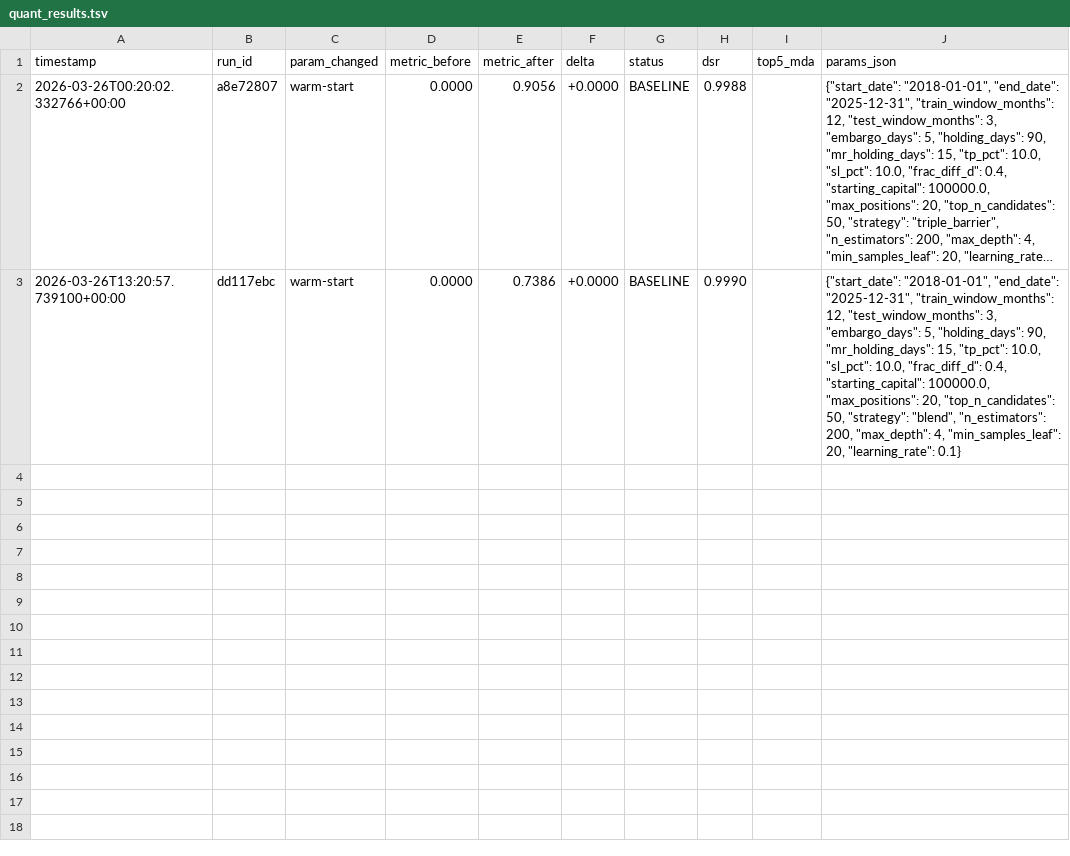
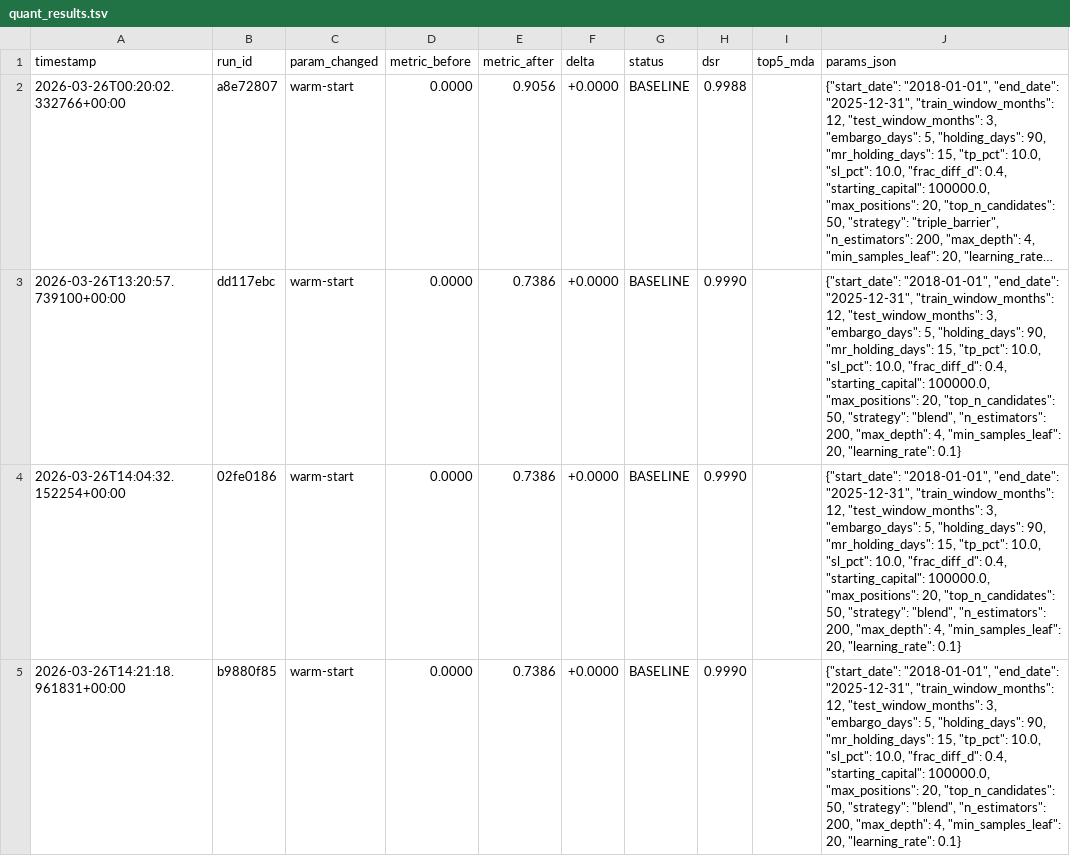
Before and after one commit to pederbkoppang-bit/pyfinagent, a TSV file: backend/backtest/experiments/quant_results.tsv, drawn as a sheet; long unchanged cells end in …; the diff names each change by its address in the sheet, - before the commit and + after, or states it on an @@ line.

```diff
--- a/backend/backtest/experiments/quant_results.tsv
+++ b/backend/backtest/experiments/quant_results.tsv
+row 4: 2026-03-26T14:04:32.152254+00:00 | 02fe0186 | warm-start | 0.0000 | 0.7386 | +0.0000 | BASELINE | 0.9990 |  | {"start_date": "2018-01-01", "end_date": "2025-12-31", "train_window_months": 12, "test_window_months": 3, "embargo_days": 5, "holding_days": 90, "mr_holding_days": 15, "tp_pct": 10.0, "sl_pct": 10.0, "frac_diff_d": 0.4, "starting_capital": 100000.0, "max_positions": 20, "top_n_candidates": 50, "strategy": "blend", "n_estimators": 200, "max_depth": 4, "min_samples_leaf": 20, "learning_rate": 0.1}
+row 5: 2026-03-26T14:21:18.961831+00:00 | b9880f85 | warm-start | 0.0000 | 0.7386 | +0.0000 | BASELINE | 0.9990 |  | {"start_date": "2018-01-01", "end_date": "2025-12-31", "train_window_months": 12, "test_window_months": 3, "embargo_days": 5, "holding_days": 90, "mr_holding_days": 15, "tp_pct": 10.0, "sl_pct": 10.0, "frac_diff_d": 0.4, "starting_capital": 100000.0, "max_positions": 20, "top_n_candidates": 50, "strategy": "blend", "n_estimators": 200, "max_depth": 4, "min_samples_leaf": 20, "learning_rate": 0.1}
```
Also changed, not shown: 3 other files.
